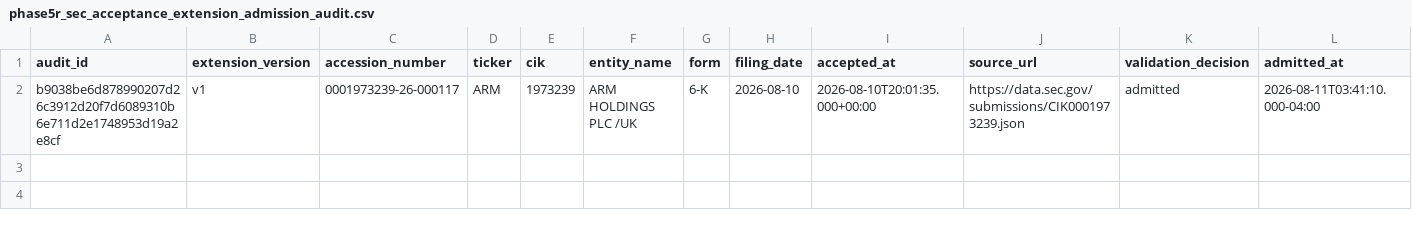
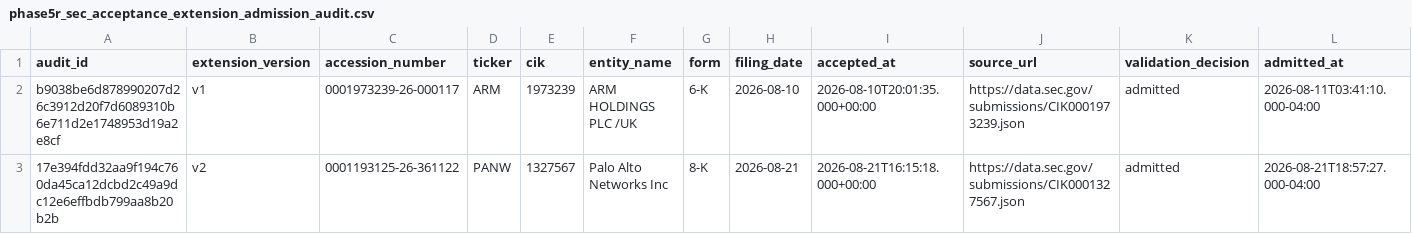
Before and after one commit to stevenchenjy/equity, a CSV file: 03_source_data/phase5r/phase5r_sec_acceptance_extension_admission_audit.csv, drawn as a sheet; only a part is shown; rows hold the shown columns only; the diff names each change by its address in the sheet, - before the commit and + after, or states it on an @@ line.

Commit message:
Record PANW SEC acceptance evidence

```diff
--- a/03_source_data/phase5r/phase5r_sec_acceptance_extension_admission_audit.csv
+++ b/03_source_data/phase5r/phase5r_sec_acceptance_extension_admission_audit.csv
+row 3: 17e394fdd32aa9f194c760da45ca12dcbd2c49a9dc12e6effbdb799aa8b20b2b | v2 | 0001193125-26-361122 | PANW | 1327567 | Palo Alto Networks Inc | 8-K | 2026-08-21 | 2026-08-21T16:15:18.000+00:00 | https://data.sec.gov/submissions/CIK0001327567.json | admitted | 2026-08-21T18:57:27.000-04:00
```
Also changed, not shown: 03_source_data/phase5r/phase5r_daily_evidence_ledger.csv, 1 other file.
